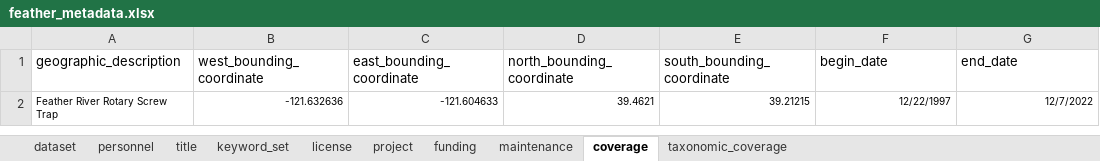
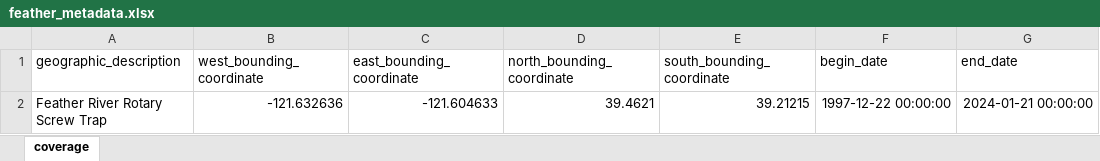
Before and after one commit to SRJPE/jpe-feather-edi, an Excel workbook: data-raw/metadata/feather_metadata.xlsx, sheet coverage, drawn as a sheet; values as stored, in another font and other column widths than the file's, no borders; the diff names each change by its address in the sheet, - before the commit and + after, or states it on an @@ line.

```diff
--- a/data-raw/metadata/feather_metadata.xlsx (sheet coverage)
+++ b/data-raw/metadata/feather_metadata.xlsx (sheet coverage)
-sheet tab: dataset
-sheet tab: personnel
-sheet tab: title
-sheet tab: keyword_set
-sheet tab: license
-sheet tab: project
-sheet tab: funding
-sheet tab: maintenance
-sheet tab: taxonomic_coverage
@@ A2:G2 text size: larger @@
-F2 (begin_date): 12/22/1997
+F2 (begin_date): 1997-12-22 00:00:00
-G2 (end_date): 12/7/2022
+G2 (end_date): 2024-01-21 00:00:00
```
Also changed, not shown: 2 other files.
